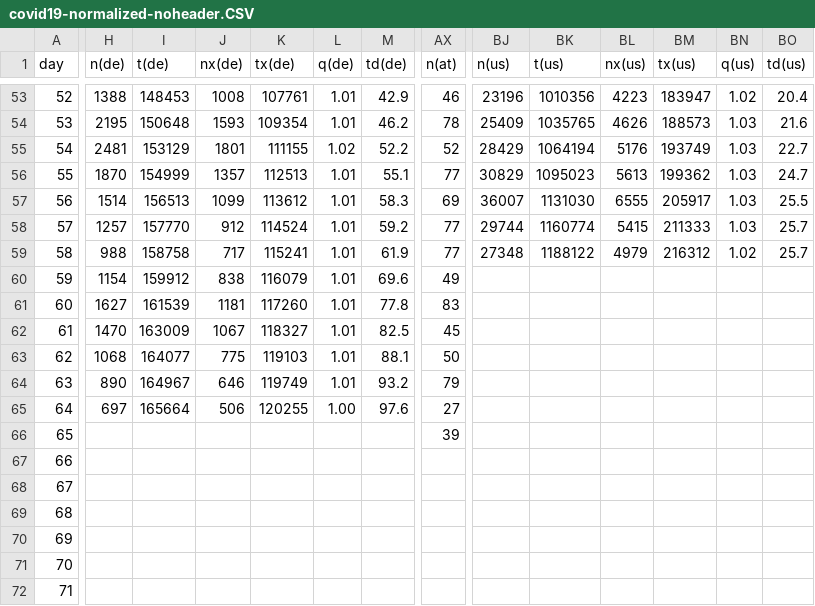
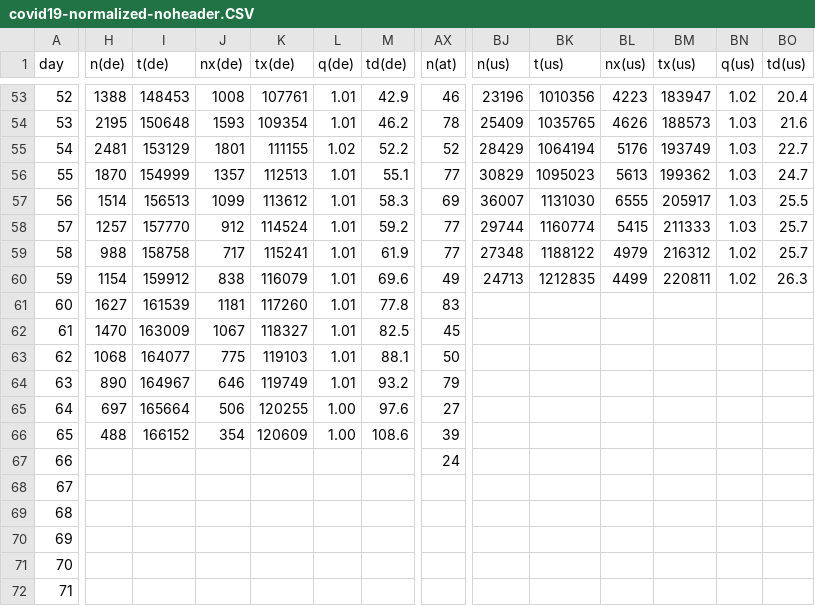
Before and after one commit to christophmoar/covid-19, a CSV file: dataset-01/covid19-normalized-noheader.CSV, drawn as a sheet; only a part is shown, gaps mark what is left out; the diff covers the shown part only; the diff names each change by its address in the sheet, - before the commit and + after, or states it on an @@ line.

Commit message:
data as of 24:00

```diff
--- a/dataset-01/covid19-normalized-noheader.CSV
+++ b/dataset-01/covid19-normalized-noheader.CSV
-BJ60 (n(us)): (empty)
+BJ60 (n(us)): 24713
-BK60 (t(us)): (empty)
+BK60 (t(us)): 1212835
-BL60 (nx(us)): (empty)
+BL60 (nx(us)): 4499
-BM60 (tx(us)): (empty)
+BM60 (tx(us)): 220811
-BN60 (q(us)): (empty)
+BN60 (q(us)): 1.02
-BO60 (td(us)): (empty)
+BO60 (td(us)): 26.3
-H66 (n(de)): (empty)
+H66 (n(de)): 488
-I66 (t(de)): (empty)
+I66 (t(de)): 166152
-J66 (nx(de)): (empty)
+J66 (nx(de)): 354
-K66 (tx(de)): (empty)
+K66 (tx(de)): 120609
-L66 (q(de)): (empty)
+L66 (q(de)): 1.00
-M66 (td(de)): (empty)
+M66 (td(de)): 108.6
-AX67 (n(at)): (empty)
+AX67 (n(at)): 24
```
Also changed, not shown: 5 edited cells elsewhere in this file, dataset-01/covid19-normalized-timeseries.CSV, dataset-01/covid19-normalized.CSV, 4 other files.
